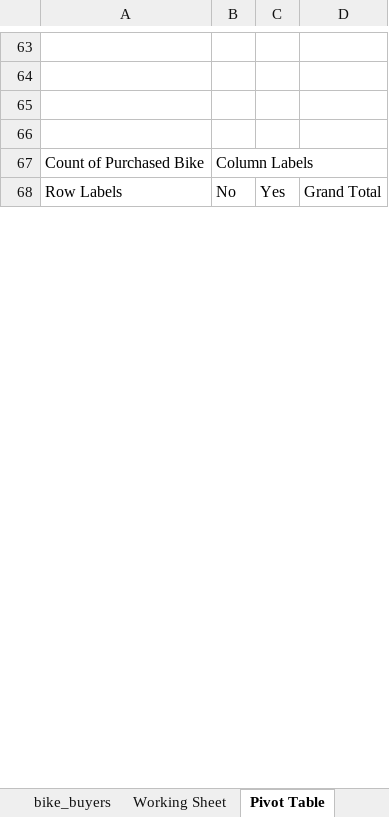
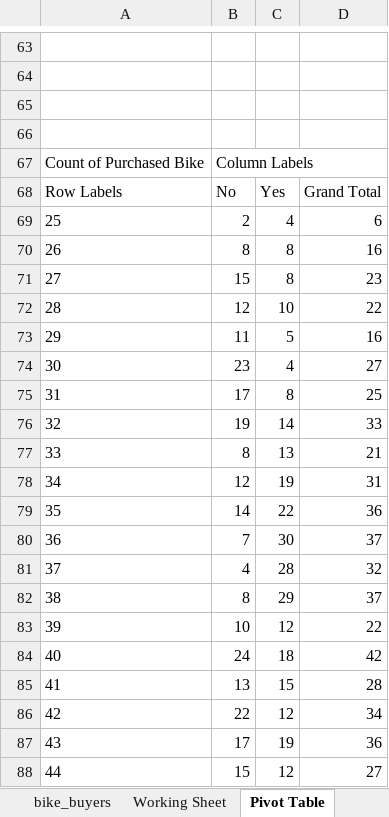
Before and after one commit to ShayanYawarBhatti/bike-sales-excel-dashboard, an Excel workbook: Bike_Sales_Dashboard.xlsx, sheet Pivot Table, drawn as a sheet; only a part is shown, gaps mark what is left out; values as stored, in another font and other column widths than the file's, no borders; charts and pictures not drawn; the diff covers the shown part only; the diff names each change by its address in the sheet, - before the commit and + after, or states it on an @@ line.

Commit message:
Clear slicer filters and refresh pivots to full dataset

```diff
--- a/Bike_Sales_Dashboard.xlsx (sheet Pivot Table)
+++ b/Bike_Sales_Dashboard.xlsx (sheet Pivot Table)
+row 69: 25 | 2 | 4 | 6
+row 70: 26 | 8 | 8 | 16
+row 71: 27 | 15 | 8 | 23
+row 72: 28 | 12 | 10 | 22
+row 73: 29 | 11 | 5 | 16
+row 74: 30 | 23 | 4 | 27
+row 75: 31 | 17 | 8 | 25
+row 76: 32 | 19 | 14 | 33
+row 77: 33 | 8 | 13 | 21
+row 78: 34 | 12 | 19 | 31
+row 79: 35 | 14 | 22 | 36
+row 80: 36 | 7 | 30 | 37
+row 81: 37 | 4 | 28 | 32
+row 82: 38 | 8 | 29 | 37
+row 83: 39 | 10 | 12 | 22
+row 84: 40 | 24 | 18 | 42
+row 85: 41 | 13 | 15 | 28
+row 86: 42 | 22 | 12 | 34
+row 87: 43 | 17 | 19 | 36
+row 88: 44 | 15 | 12 | 27
```
Also changed, not shown: 42 added rows, 27 removed rows and 5 edited cells elsewhere in this sheet, charts or pictures.
